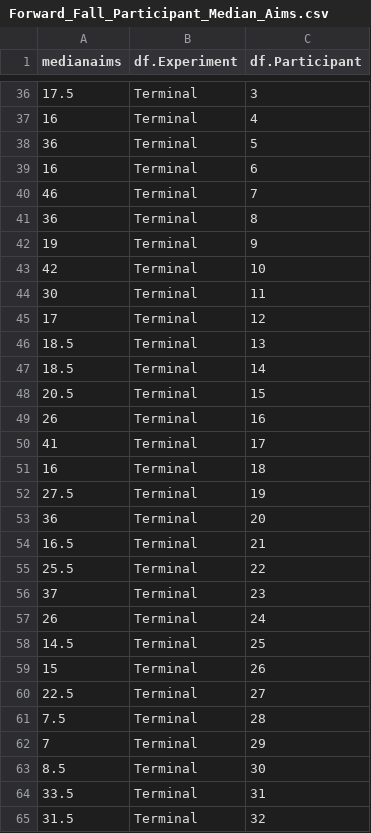
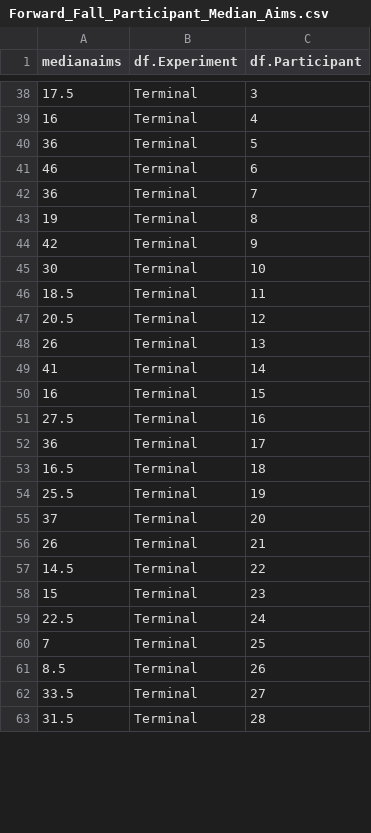
Before and after one commit to JennR1990/Implicit_Online_Timecourse, a CSV file: AimingAngle/Forward_Fall_Participant_Median_Aims.csv, drawn as a sheet; only a part is shown, gaps mark what is left out; the diff covers the shown part only.

```diff
--- a/AimingAngle/Forward_Fall_Participant_Median_Aims.csv
+++ b/AimingAngle/Forward_Fall_Participant_Median_Aims.csv
@@ -38,28 +40,24 @@ medianaims,df.Experiment,df.Participant
 36,Terminal,5
-16,Terminal,6
-46,Terminal,7
-36,Terminal,8
-19,Terminal,9
-42,Terminal,10
-30,Terminal,11
-17,Terminal,12
-18.5,Terminal,13
-18.5,Terminal,14
-20.5,Terminal,15
-26,Terminal,16
-41,Terminal,17
-16,Terminal,18
-27.5,Terminal,19
-36,Terminal,20
-16.5,Terminal,21
-25.5,Terminal,22
-37,Terminal,23
-26,Terminal,24
-14.5,Terminal,25
-15,Terminal,26
-22.5,Terminal,27
-7.5,Terminal,28
-7,Terminal,29
-8.5,Terminal,30
-33.5,Terminal,31
-31.5,Terminal,32
+46,Terminal,6
+36,Terminal,7
+19,Terminal,8
+42,Terminal,9
+30,Terminal,10
+18.5,Terminal,11
+20.5,Terminal,12
+26,Terminal,13
+41,Terminal,14
+16,Terminal,15
+27.5,Terminal,16
+36,Terminal,17
+16.5,Terminal,18
+25.5,Terminal,19
+37,Terminal,20
+26,Terminal,21
+14.5,Terminal,22
+15,Terminal,23
+22.5,Terminal,24
+7,Terminal,25
+8.5,Terminal,26
+33.5,Terminal,27
+31.5,Terminal,28
```
Also changed, not shown: 2 added rows, 4 removed rows and 39 edited cells elsewhere in this file, AimingAngle/Forward_Fall_Aims.csv, AimingAngle/Summer3_aimingangle.csv, 33 other files.
